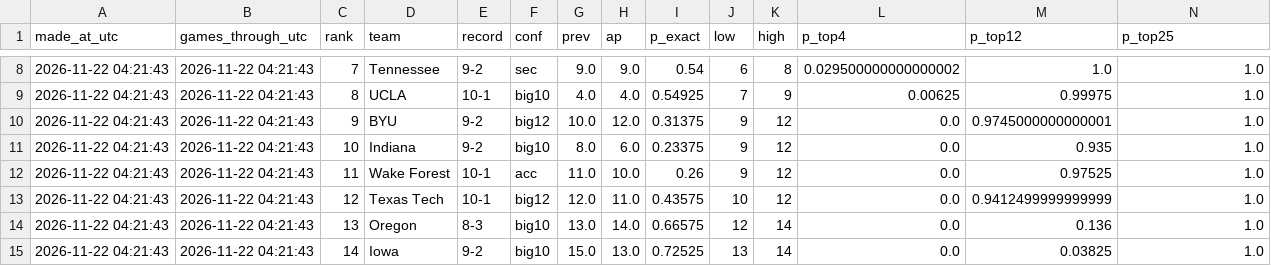
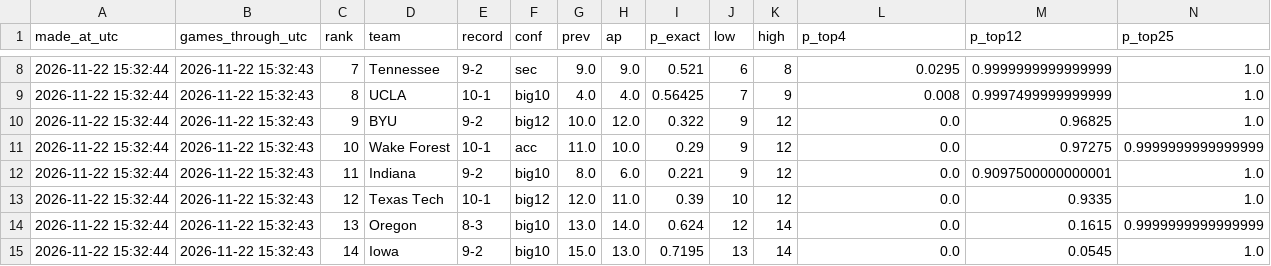
Before and after one commit to jacobpothitakis-cloud/cfp-predictor, a CSV file: reports/predictions/2026_release_4.csv, drawn as a sheet; only a part is shown, gaps mark what is left out; the diff covers the shown part only.

```diff
--- a/reports/predictions/2026_release_4.csv
+++ b/reports/predictions/2026_release_4.csv
@@ -8,8 +8,8 @@ made_at_utc,games_through_utc,rank,team,record,conf,prev,ap,p_exact,low,high,p_t
-2026-11-22 04:21:43,2026-11-22 04:21:43,7,Tennessee,9-2,sec,9.0,9.0,0.54,6,8,0.029500000000000002,1.0,1.0
-2026-11-22 04:21:43,2026-11-22 04:21:43,8,UCLA,10-1,big10,4.0,4.0,0.54925,7,9,0.00625,0.99975,1.0
-2026-11-22 04:21:43,2026-11-22 04:21:43,9,BYU,9-2,big12,10.0,12.0,0.31375,9,12,0.0,0.9745000000000001,1.0
-2026-11-22 04:21:43,2026-11-22 04:21:43,10,Indiana,9-2,big10,8.0,6.0,0.23375,9,12,0.0,0.935,1.0
-2026-11-22 04:21:43,2026-11-22 04:21:43,11,Wake Forest,10-1,acc,11.0,10.0,0.26,9,12,0.0,0.97525,1.0
-2026-11-22 04:21:43,2026-11-22 04:21:43,12,Texas Tech,10-1,big12,12.0,11.0,0.43575,10,12,0.0,0.9412499999999999,1.0
-2026-11-22 04:21:43,2026-11-22 04:21:43,13,Oregon,8-3,big10,13.0,14.0,0.66575,12,14,0.0,0.136,1.0
-2026-11-22 04:21:43,2026-11-22 04:21:43,14,Iowa,9-2,big10,15.0,13.0,0.72525,13,14,0.0,0.03825,1.0
+2026-11-22 15:32:44,2026-11-22 15:32:43,7,Tennessee,9-2,sec,9.0,9.0,0.521,6,8,0.0295,0.9999999999999999,1.0
+2026-11-22 15:32:44,2026-11-22 15:32:43,8,UCLA,10-1,big10,4.0,4.0,0.56425,7,9,0.008,0.9997499999999999,1.0
+2026-11-22 15:32:44,2026-11-22 15:32:43,9,BYU,9-2,big12,10.0,12.0,0.322,9,12,0.0,0.96825,1.0
+2026-11-22 15:32:44,2026-11-22 15:32:43,10,Wake Forest,10-1,acc,11.0,10.0,0.29,9,12,0.0,0.97275,0.9999999999999999
+2026-11-22 15:32:44,2026-11-22 15:32:43,11,Indiana,9-2,big10,8.0,6.0,0.221,9,12,0.0,0.9097500000000001,1.0
+2026-11-22 15:32:44,2026-11-22 15:32:43,12,Texas Tech,10-1,big12,12.0,11.0,0.39,10,12,0.0,0.9335,1.0
+2026-11-22 15:32:44,2026-11-22 15:32:43,13,Oregon,8-3,big10,13.0,14.0,0.624,12,14,0.0,0.1615,0.9999999999999999
+2026-11-22 15:32:44,2026-11-22 15:32:43,14,Iowa,9-2,big10,15.0,13.0,0.7195,13,14,0.0,0.0545,1.0
```
Also changed, not shown: 141 edited cells elsewhere in this file, 4 other files.
